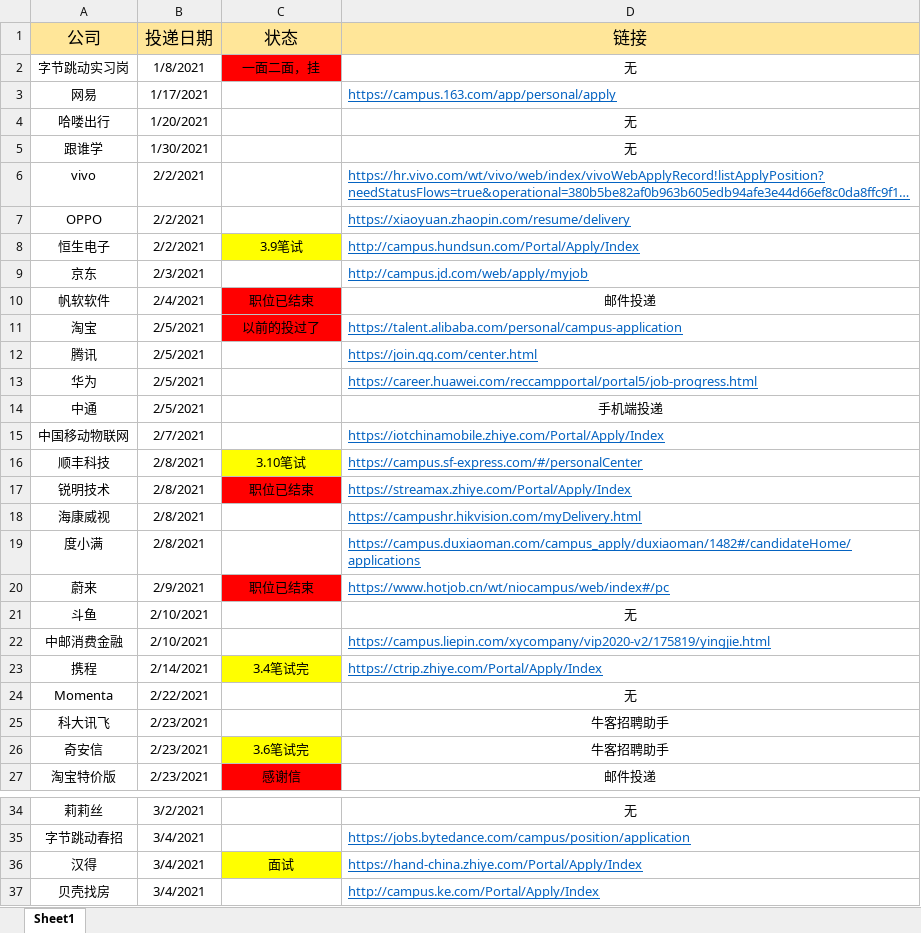
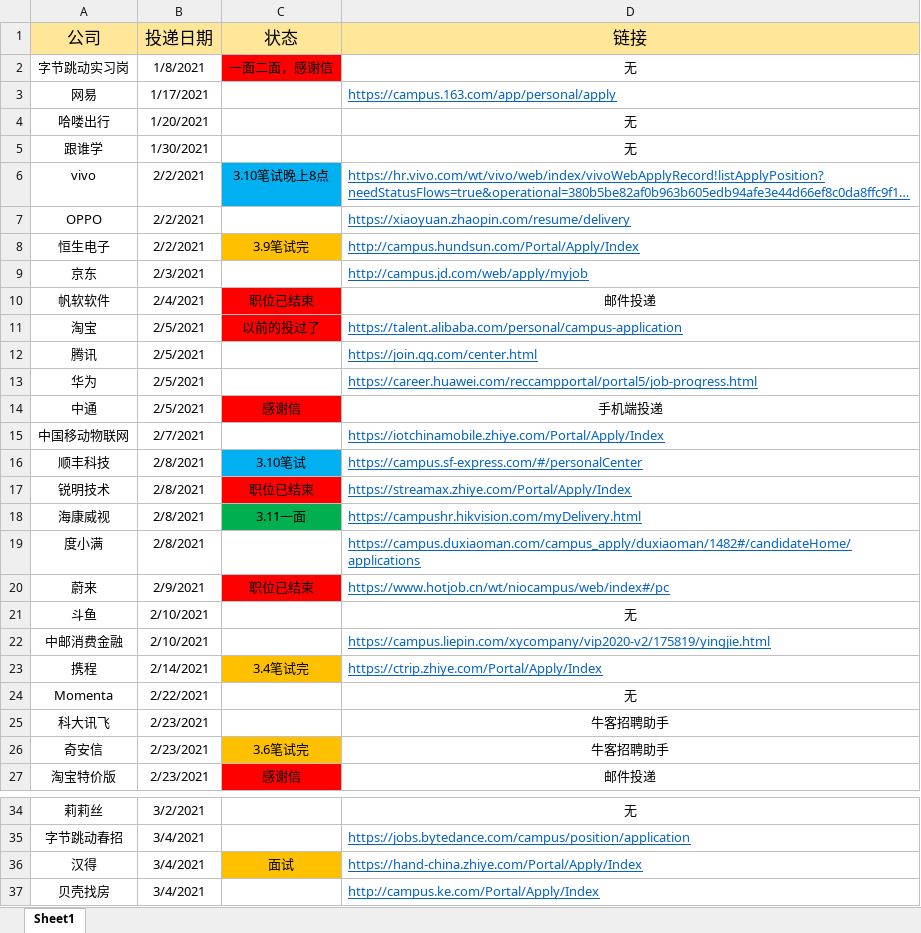
Before and after one commit to wangyang-o/webStudy, an Excel workbook: 春招记录表.xlsx, sheet Sheet1, drawn as a sheet; only a part is shown, gaps mark what is left out; long unchanged cells end in …; values as stored, in another font and other column widths than the file's, no borders; the diff names each change by its address in the sheet, - before the commit and + after, or states it on an @@ line.

```diff
--- a/春招记录表.xlsx (sheet Sheet1)
+++ b/春招记录表.xlsx (sheet Sheet1)
-C2 (状态): 一面二面，挂
+C2 (状态): 一面二面，感谢信
-C6 (状态): (empty)
+C6 (状态): 3.10笔试晚上8点
-C6 fill: none
+C6 fill: #00B0F0
-C8 (状态): 3.9笔试
+C8 (状态): 3.9笔试完
-C8 fill: #FFFF00
+C8 fill: #FFC000
-C14 (状态): (empty)
+C14 (状态): 感谢信
-C14 fill: none
+C14 fill: #FF0000
-C16 fill: #FFFF00
+C16 fill: #00B0F0
-C18 (状态): (empty)
+C18 (状态): 3.11一面
-C18 fill: none
+C18 fill: #00B050
-C23 fill: #FFFF00
+C23 fill: #FFC000
-C26 fill: #FFFF00
+C26 fill: #FFC000
-C36 fill: #FFFF00
+C36 fill: #FFC000
```
Also changed, not shown: 3 other files.
